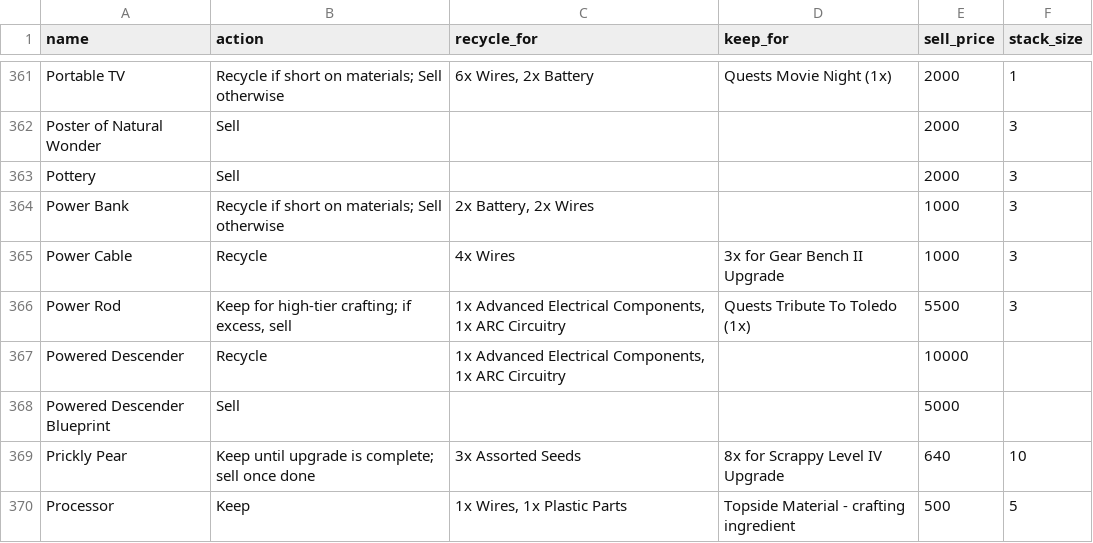
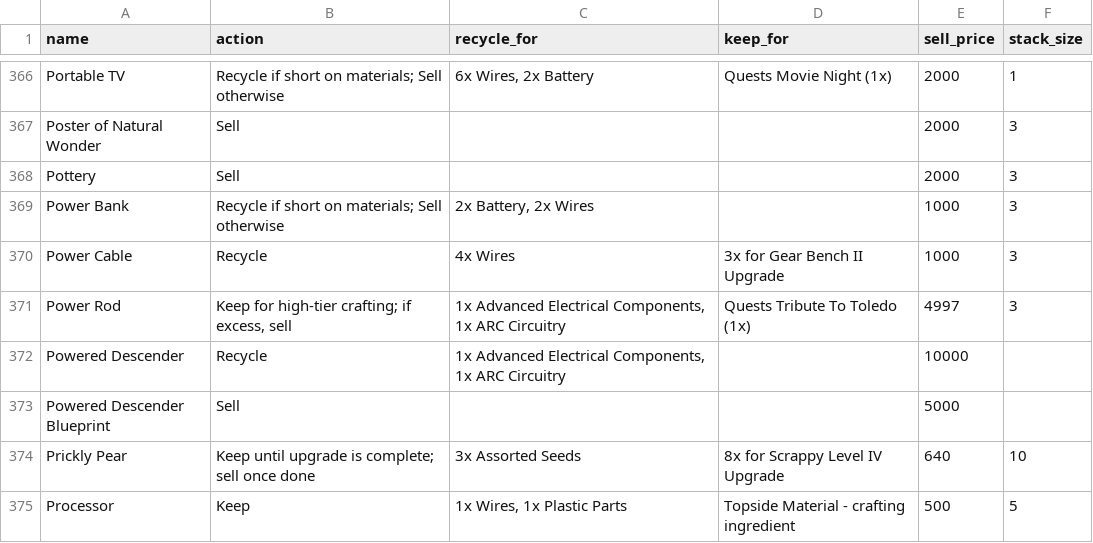
Before and after one commit to Soygen/ARLO, a CSV file: items.csv, drawn as a sheet; only a part is shown, gaps mark what is left out; the diff covers the shown part only.

```diff
--- a/items.csv
+++ b/items.csv
@@ -366,3 +371,3 @@ Power Bank,Recycle if short on materials; Sell otherwise,"2x Battery, 2x Wires",
 Power Cable,Recycle,4x Wires,3x for Gear Bench II Upgrade,1000,3
-Power Rod,"Keep for high-tier crafting; if excess, sell","1x Advanced Electrical Components, 1x ARC Circuitry",Quests Tribute To Toledo (1x),5500,3
+Power Rod,"Keep for high-tier crafting; if excess, sell","1x Advanced Electrical Components, 1x ARC Circuitry",Quests Tribute To Toledo (1x),4997,3
 Powered Descender,Recycle,"1x Advanced Electrical Components, 1x ARC Circuitry",,10000,
```
Also changed, not shown: 10 added rows, 1 removed row and 3 edited cells elsewhere in this file, 1 other file.
